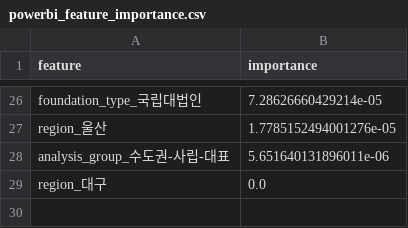
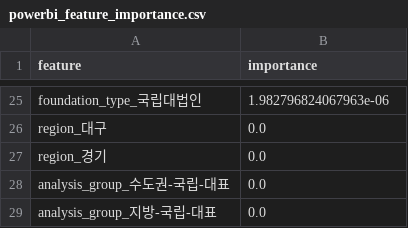
Before and after one commit to Jaewoong237/education-admission-data-project, a CSV file: reports/powerbi_dashboard_dataset/powerbi_feature_importance.csv, drawn as a sheet; only a part is shown, gaps mark what is left out; removed rows and columns are numbered as before the commit, all else as after; the diff covers the shown part only; the diff names each change by its address in the sheet, - before the commit and + after, or states it on an @@ line.

```diff
--- a/reports/powerbi_dashboard_dataset/powerbi_feature_importance.csv
+++ b/reports/powerbi_dashboard_dataset/powerbi_feature_importance.csv
-B25 (importance): 7.28626660429214e-05
+B25 (importance): 1.982796824067963e-06
-row 27: region_울산 | 1.7785152494001276e-05
-row 28: analysis_group_수도권-사립-대표 | 5.651640131896011e-06
+row 27: region_경기 | 0.0
+row 28: analysis_group_수도권-국립-대표 | 0.0
+row 29: analysis_group_지방-국립-대표 | 0.0
```
Also changed, not shown: 11 added rows, 12 removed rows and 12 edited cells elsewhere in this file, reports/powerbi_dashboard_dataset/powerbi_cv_model_performance.csv, reports/powerbi_dashboard_dataset/powerbi_model_performance.csv, 11 other files.
